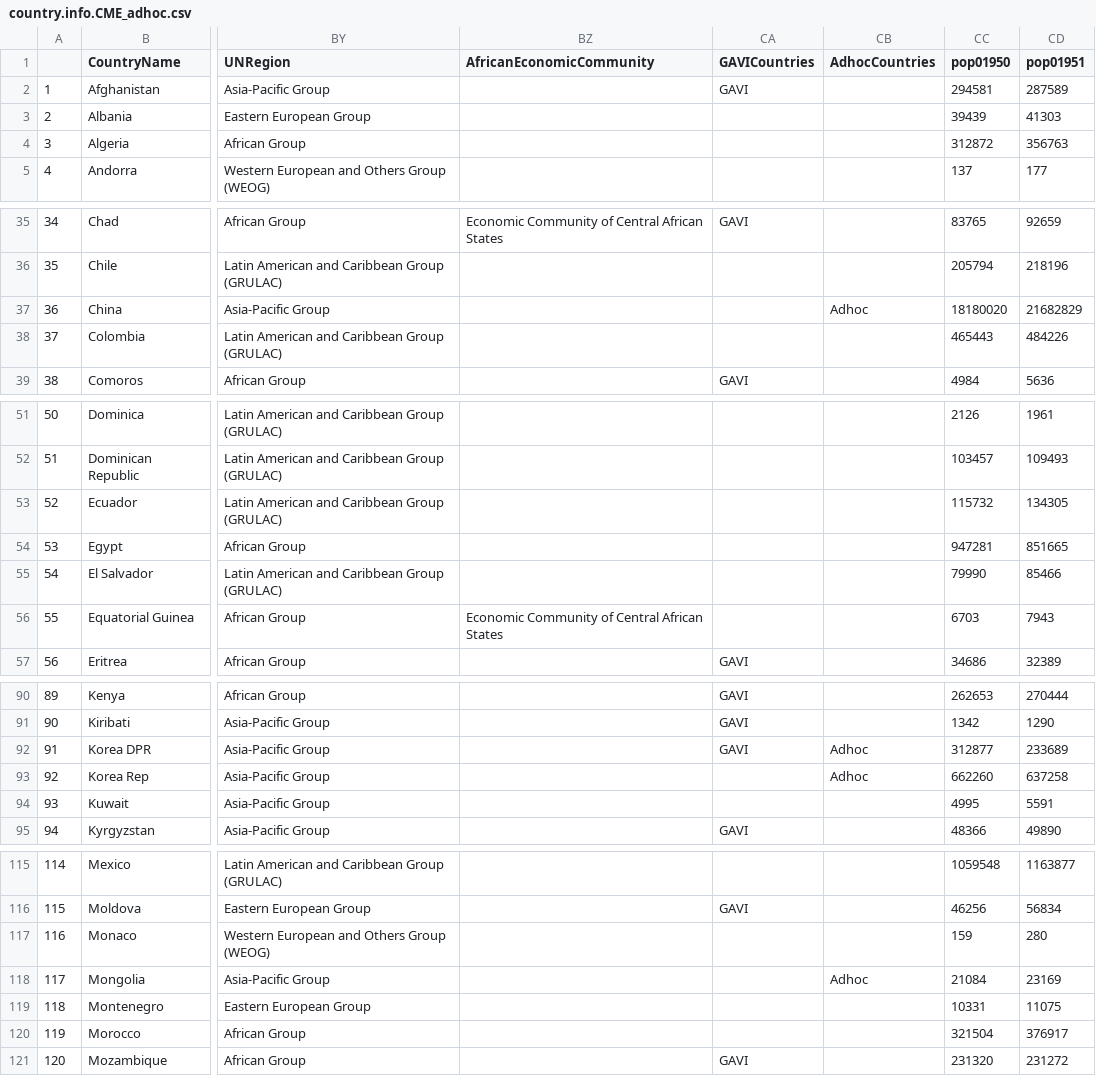
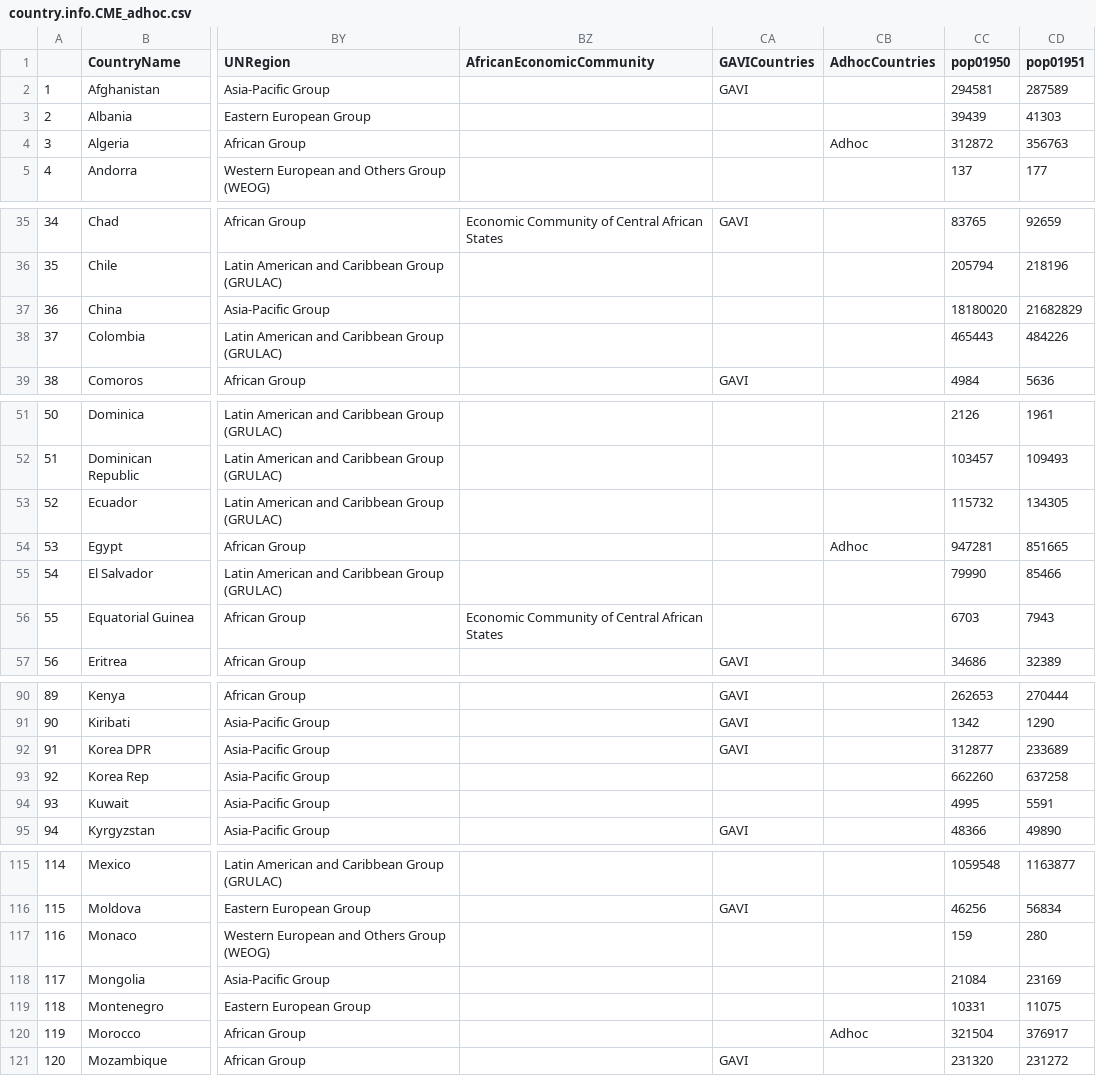
Before and after one commit to unicef-drp/Shiny_regional_aggregate, a CSV file: input/country.info.CME_adhoc.csv, drawn as a sheet; only a part is shown, gaps mark what is left out; the diff covers the shown part only; the diff names each change by its address in the sheet, - before the commit and + after, or states it on an @@ line.

```diff
--- a/input/country.info.CME_adhoc.csv
+++ b/input/country.info.CME_adhoc.csv
-CB4 (AdhocCountries): (empty)
+CB4 (AdhocCountries): Adhoc
-CB37 (AdhocCountries): Adhoc
+CB37 (AdhocCountries): (empty)
-CB54 (AdhocCountries): (empty)
+CB54 (AdhocCountries): Adhoc
-CB92:CB93 (AdhocCountries): Adhoc
+CB92:CB93 (AdhocCountries): (empty)
-CB118 (AdhocCountries): Adhoc
+CB118 (AdhocCountries): (empty)
-CB120 (AdhocCountries): (empty)
+CB120 (AdhocCountries): Adhoc
```
Also changed, not shown: 2 edited cells elsewhere in this file, Aggregate results (median) 2019-08-15/Rates & Deaths_AdhocCountries.csv, Aggregate results (median) 2019-08-15/Rates of Decline_AdhocCountries.csv, 15 other files.
